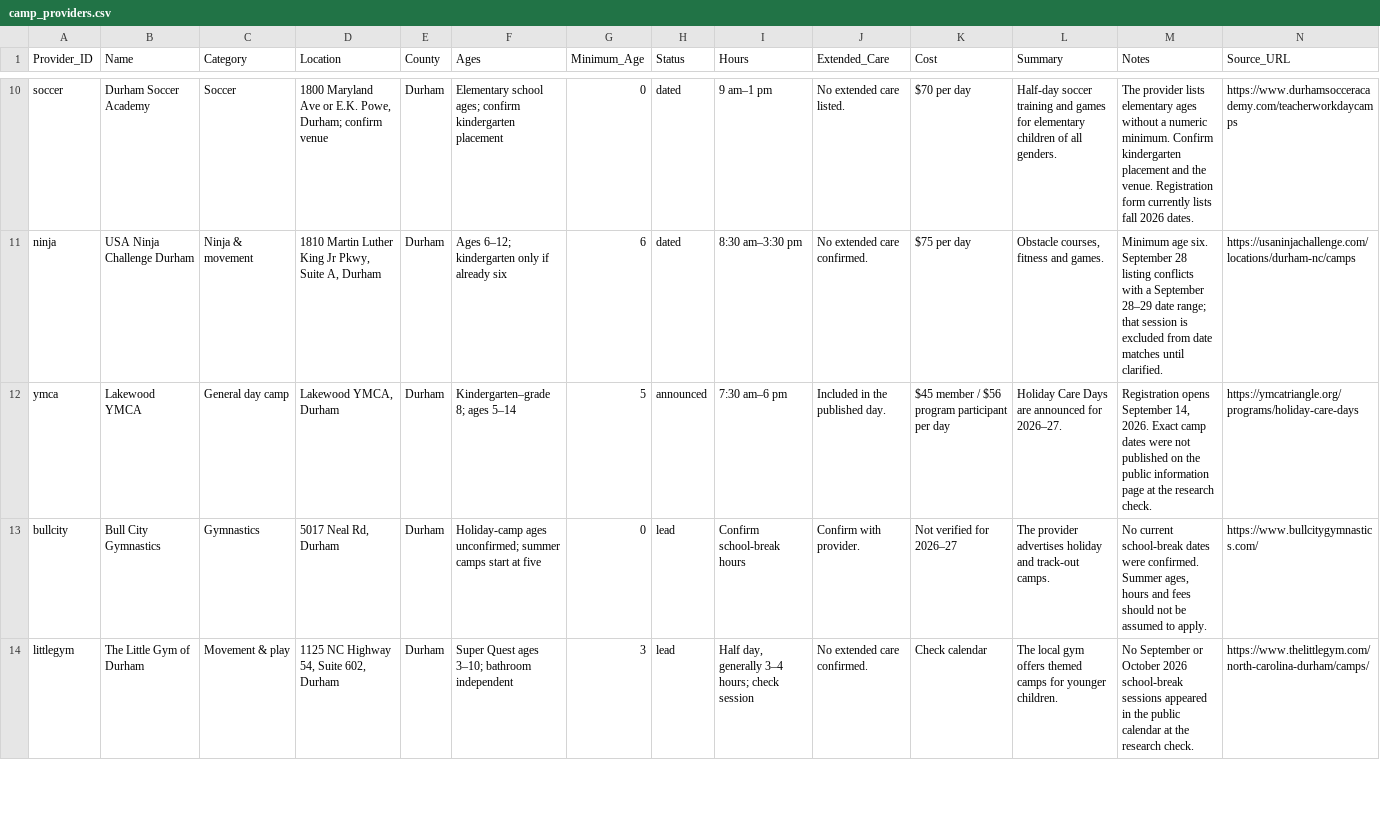
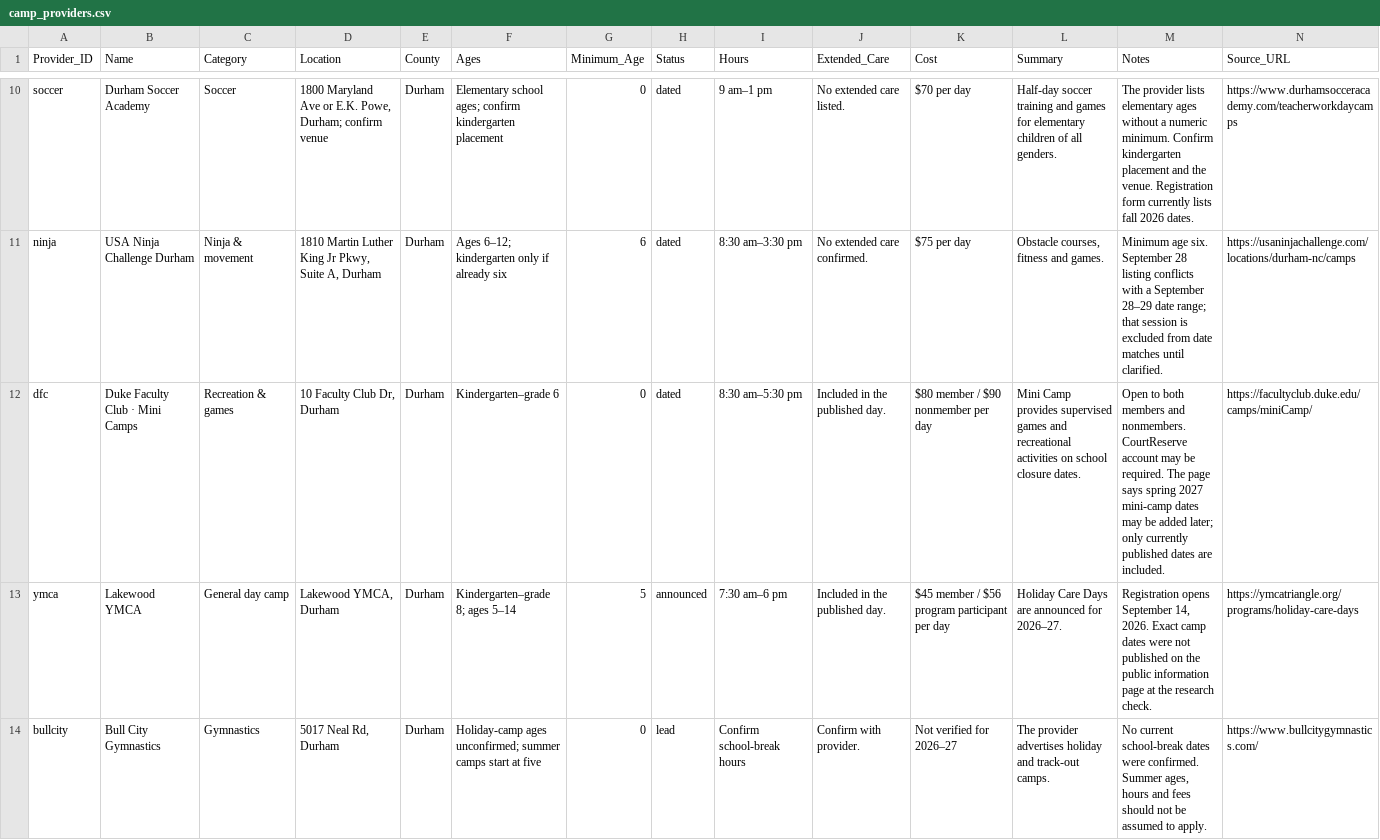
Before and after one commit to school-schedules/school-schedules.github.io, a CSV file: camp_providers.csv, drawn as a sheet; only a part is shown, gaps mark what is left out; the shorter side is filled out with more unchanged rows; rows hold the shown columns only; the diff names each change by its address in the sheet, - before the commit and + after, or states it on an @@ line.

```diff
--- a/camp_providers.csv
+++ b/camp_providers.csv
+row 12: dfc | Duke Faculty Club · Mini Camps | Recreation & games | 10 Faculty Club Dr, Durham | Durham | Kindergarten–grade 6 | 0 | dated | 8:30 am–5:30 pm | Included in the published day. | $80 member / $90 nonmember per day | Mini Camp provides supervised games and recreational activities on school closure dates. | Open to both members and nonmembers. CourtReserve account may be required. The page says spring 2027 mini-camp dates may be added later; only currently published dates are included. | https://facultyclub.duke.edu/camps/miniCamp/
```
Also changed, not shown: camp_sessions.csv, 9 other files.
